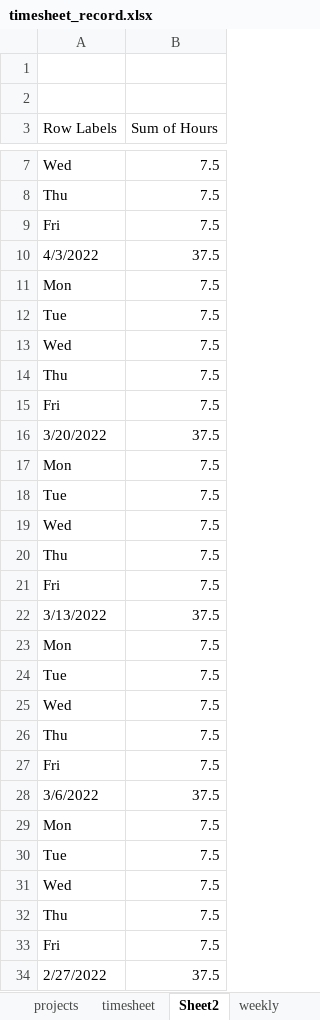
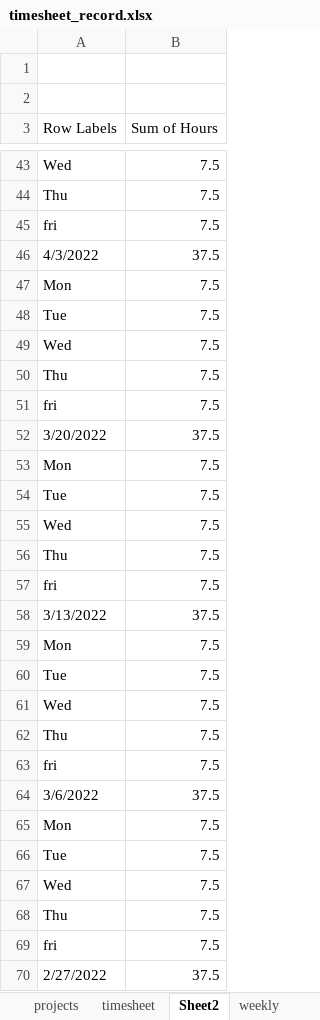
Before and after one commit to markdemelo/timesheets, an Excel workbook: timesheet_record.xlsx, sheet Sheet2, drawn as a sheet; only a part is shown, gaps mark what is left out; values as stored, in another font and other column widths than the file's, no borders; addresses are those after the commit; the diff covers the shown part only; the diff names each change by its address in the sheet, - before the commit and + after, or states it on an @@ line.

```diff
--- a/timesheet_record.xlsx (sheet Sheet2)
+++ b/timesheet_record.xlsx (sheet Sheet2)
-A45 (Row Labels): Fri
+A45 (Row Labels): fri
-A51 (Row Labels): Fri
+A51 (Row Labels): fri
-A57 (Row Labels): Fri
+A57 (Row Labels): fri
-A63 (Row Labels): Fri
+A63 (Row Labels): fri
-A69 (Row Labels): Fri
+A69 (Row Labels): fri
```
Also changed, not shown: 36 added rows and 19 edited cells elsewhere in this sheet, sheet timesheet, sheet projects, 6 other files.
